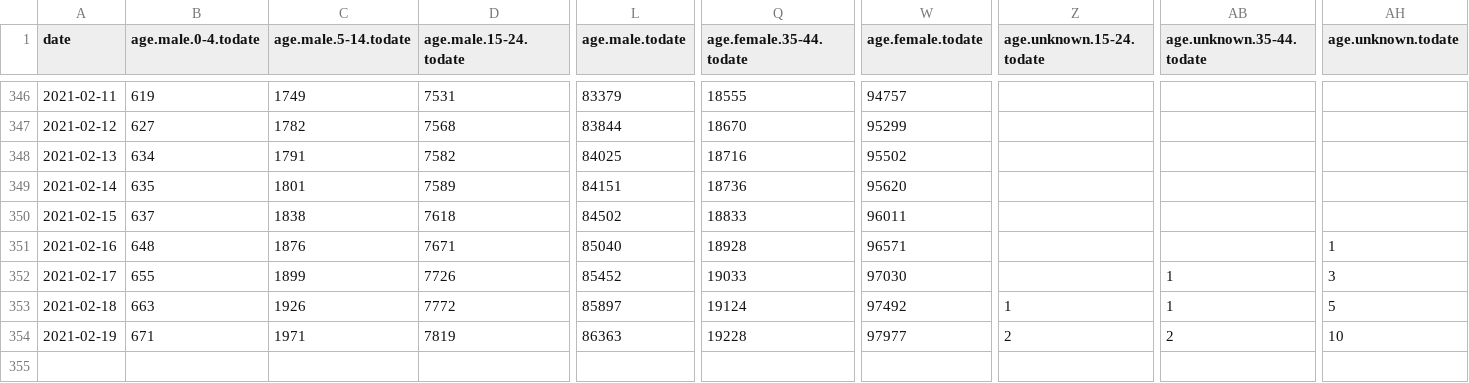
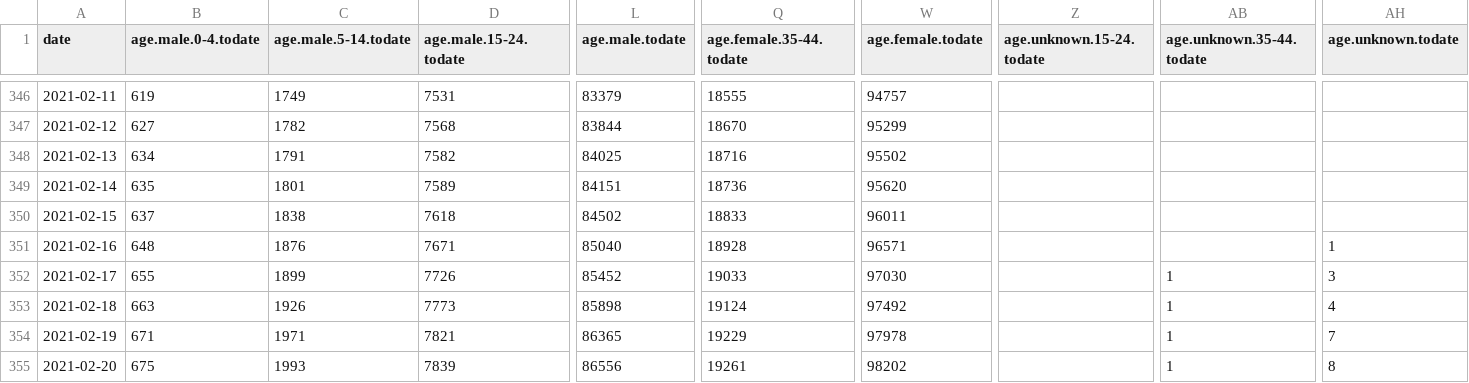
Before and after one commit to sledilnik/data, a CSV file: csv/age-cases.csv, drawn as a sheet; only a part is shown, gaps mark what is left out; rows hold the shown columns only; the diff names each change by its address in the sheet, - before the commit and + after, or states it on an @@ line.

```diff
--- a/csv/age-cases.csv
+++ b/csv/age-cases.csv
-D353 (age.male.15-24.todate): 7772
+D353 (age.male.15-24.todate): 7773
-L353 (age.male.todate): 85897
+L353 (age.male.todate): 85898
-Z353 (age.unknown.15-24.todate): 1
+Z353 (age.unknown.15-24.todate): (empty)
-AH353 (age.unknown.todate): 5
+AH353 (age.unknown.todate): 4
-D354 (age.male.15-24.todate): 7819
+D354 (age.male.15-24.todate): 7821
-L354 (age.male.todate): 86363
+L354 (age.male.todate): 86365
-Q354 (age.female.35-44.todate): 19228
+Q354 (age.female.35-44.todate): 19229
-W354 (age.female.todate): 97977
+W354 (age.female.todate): 97978
-Z354 (age.unknown.15-24.todate): 2
+Z354 (age.unknown.15-24.todate): (empty)
-AB354 (age.unknown.35-44.todate): 2
+AB354 (age.unknown.35-44.todate): 1
-AH354 (age.unknown.todate): 10
+AH354 (age.unknown.todate): 7
+row 355: 2021-02-20 | 675 | 1993 | 7839 | 86556 | 19261 | 98202 |  | 1 | 8
```
Also changed, not shown: csv/municipality-active.csv, csv/municipality-cases.csv, 25 other files.
